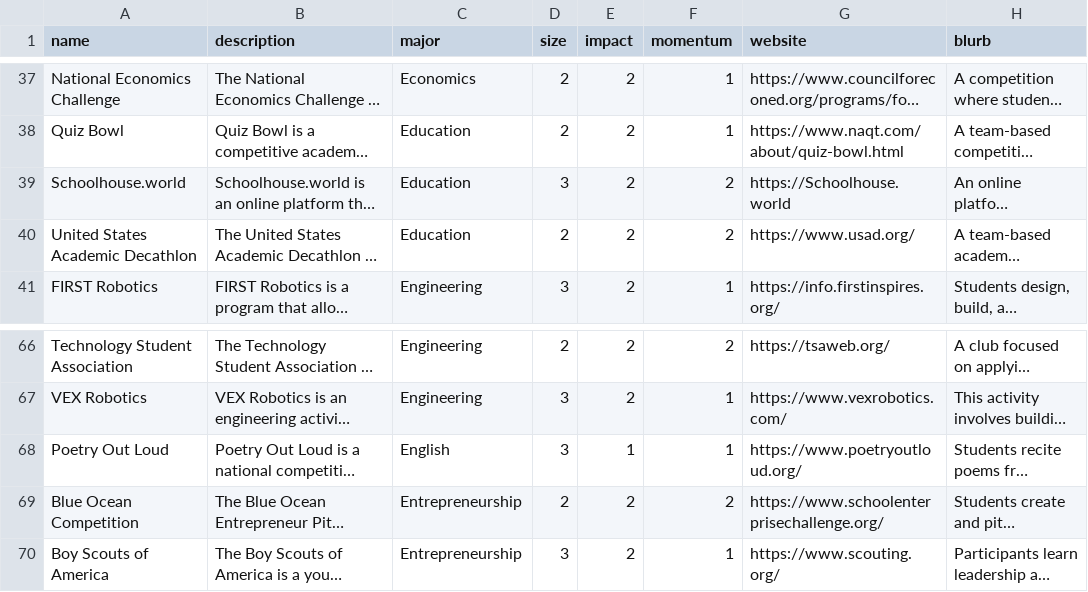
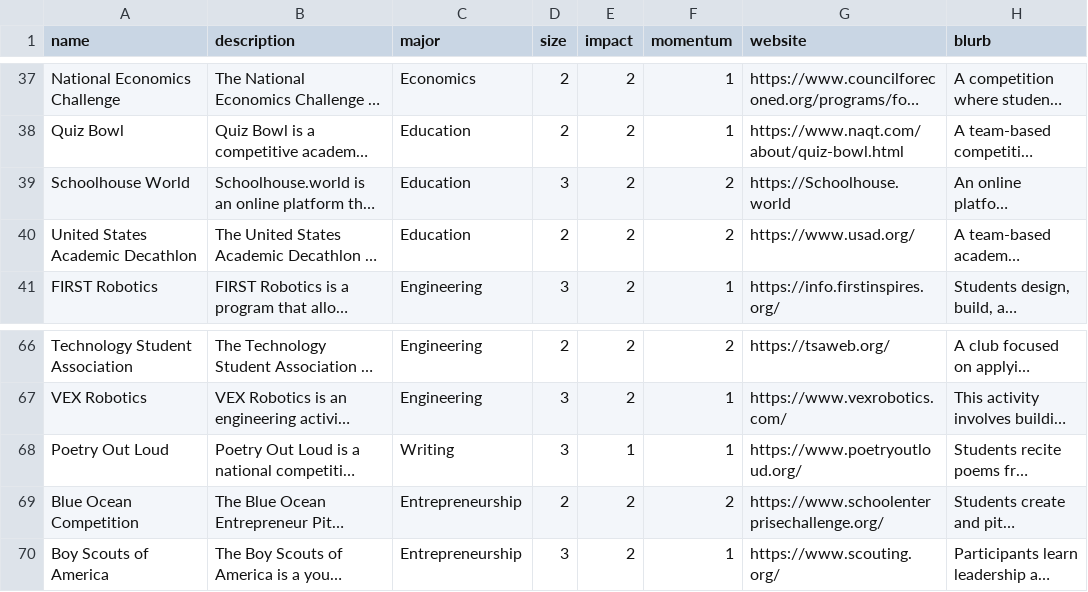
Before and after one commit to max-lee-dev/trajectory, a CSV file: src/assets/data/v1.5.csv, drawn as a sheet; only a part is shown, gaps mark what is left out; long unchanged cells end in …; the diff names each change by its address in the sheet, - before the commit and + after, or states it on an @@ line.

```diff
--- a/src/assets/data/v1.5.csv
+++ b/src/assets/data/v1.5.csv
-A39 (name): Schoolhouse.world
+A39 (name): Schoolhouse World
-C68 (major): English
+C68 (major): Writing
```
Also changed, not shown: 1 other file.
